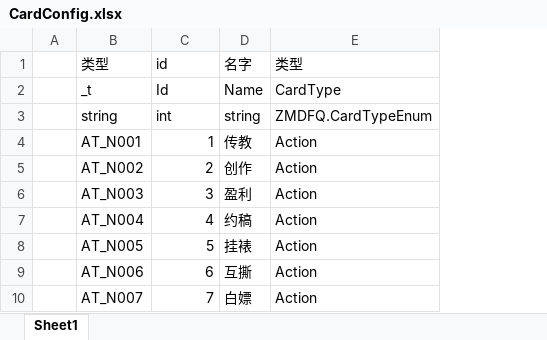
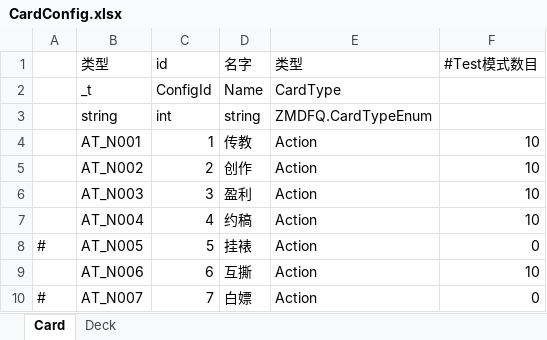
Before and after one commit to Shedarshian/TouhouTrek, an Excel workbook: Excel/CardConfig.xlsx, sheet Card, drawn as a sheet; only a part is shown; values as stored, in another font and other column widths than the file's, no borders; removed rows and columns are numbered as before the commit, all else as after; the diff covers the shown part only; the diff names each change by its address in the sheet, - before the commit and + after, or states it on an @@ line.

```diff
--- a/Excel/CardConfig.xlsx (sheet Card)
+++ b/Excel/CardConfig.xlsx (sheet Card)
-sheet tab: Sheet1
+sheet tab: Card
+sheet tab: Deck
-column A, empty
+column A, rows 8-10: # |  | #
+column F (#Test模式数目), rows 4-10: 10 | 10 | 10 | 10 | 0 | 10 | 0
-C2 (id): Id
+C2 (id): ConfigId
```
Also changed, not shown: 49 added rows elsewhere in this sheet, 27 other files.
